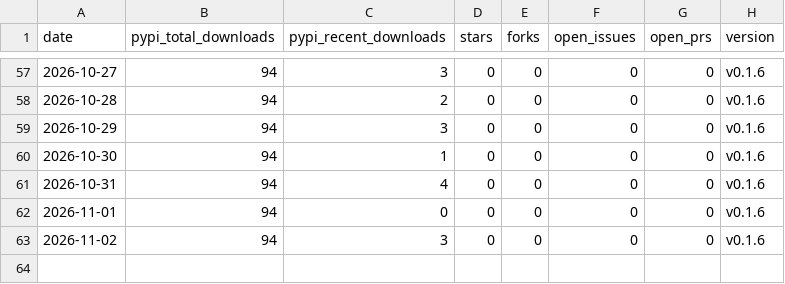
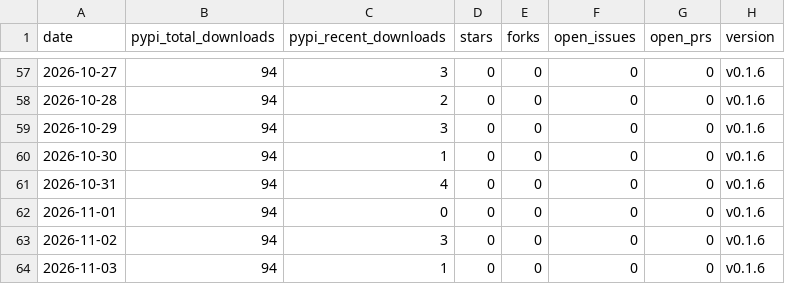
Before and after one commit to voidvec/llmwiki-suite, a CSV file: stats/daily-series.csv, drawn as a sheet; only a part is shown, gaps mark what is left out.

```diff
--- a/stats/daily-series.csv
+++ b/stats/daily-series.csv
@@ -63 +63,2 @@ date,pypi_total_downloads,pypi_recent_downloads,stars,forks,open_issues,open_prs
 2026-11-02,94,3,0,0,0,0,v0.1.6
+2026-11-03,94,1,0,0,0,0,v0.1.6
```
Also changed, not shown: 1 other file.
